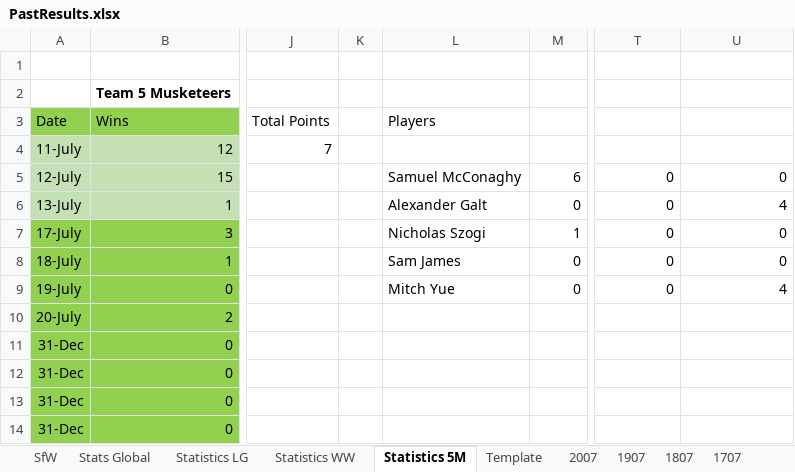
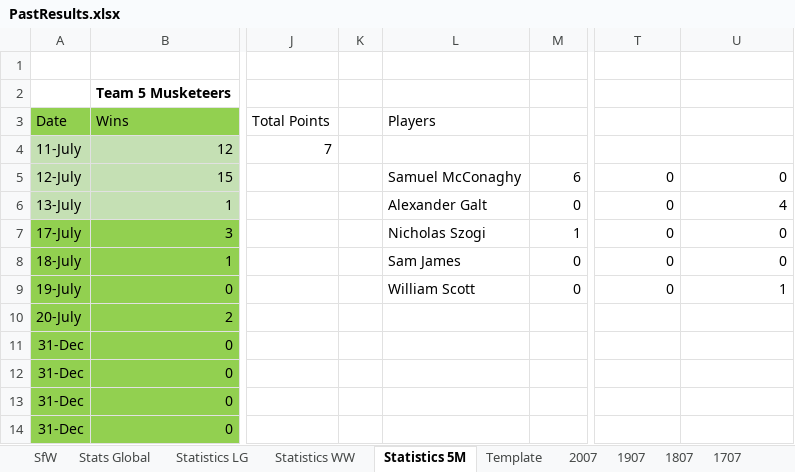
Before and after one commit to KingGoose20/LTBOS3, an Excel workbook: Other Files/PastResults.xlsx, sheet Statistics 5M, drawn as a sheet; only a part is shown, gaps mark what is left out; values as stored, in another font and other column widths than the file's, no borders; table styles not drawn; the diff names each change by its address in the sheet, - before the commit and + after, or states it on an @@ line.

```diff
--- a/Other Files/PastResults.xlsx (sheet Statistics 5M)
+++ b/Other Files/PastResults.xlsx (sheet Statistics 5M)
-L9 (Players): Mitch Yue
+L9 (Players): William Scott
-U9: 4
+U9: 1
```
Also changed, not shown: sheet Statistics WW, formulas that keep their value, 3 other files.
